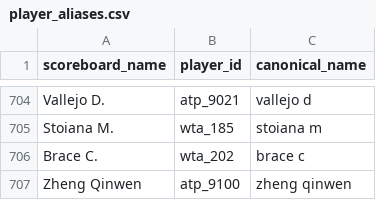
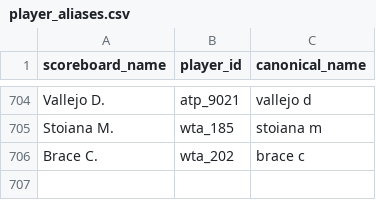
Before and after one commit to bettormanpicks/BMP-App, a CSV file: tennis/data/player_aliases.csv, drawn as a sheet; only a part is shown, gaps mark what is left out; the diff names each change by its address in the sheet, - before the commit and + after, or states it on an @@ line.

Commit message:
updated tennis

```diff
--- a/tennis/data/player_aliases.csv
+++ b/tennis/data/player_aliases.csv
-row 707: Zheng Qinwen | atp_9100 | zheng qinwen
```
Also changed, not shown: 2 other files.
